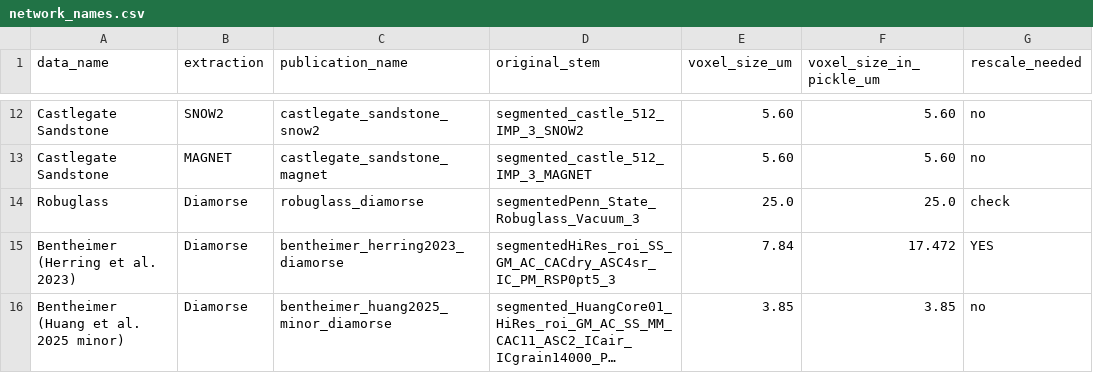
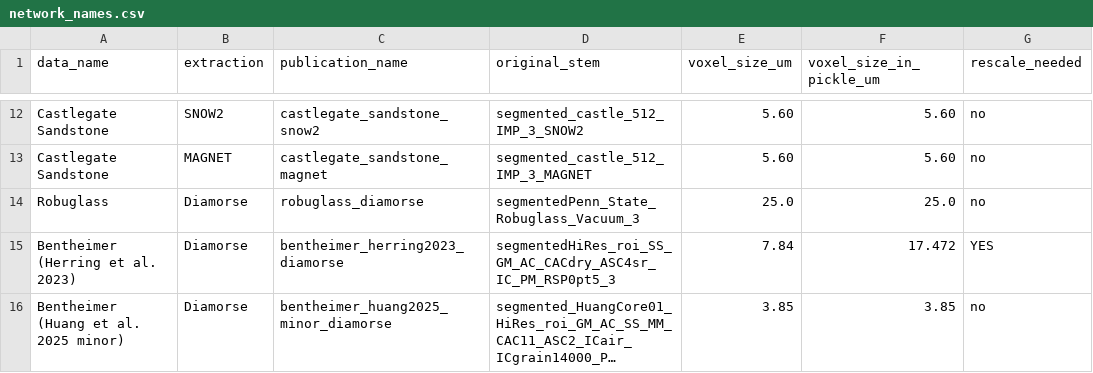
Before and after one commit to anna-herring/Pore-Network-Utils, a CSV file: network_names.csv, drawn as a sheet; only a part is shown, gaps mark what is left out; long unchanged cells end in ….

Commit message:
Add correction pipeline, checksums and citation metadata
Bake the loading caveats into the published files rather than asking every
user to re-solve them. correct_networks.py rescales the four networks built
with a placeholder voxel size, drops leftover super_source/super_sink nodes,
normalises every vector attribute to (x,y,z), and recomputes throat capacity
as (inscribed_diameter/2)^4 -- the definition behind the published minimum
cuts, replacing an inherited equivalent-diameter value that would not
reproduce them.

Attributes are converted to plain Python types. This drops the dependency on
numpy's array ABI, shrinks the files by ~34%, and is what allows the largest
network (Edwards Brown, 1.56M throats) to serialise at all: pickle memoises
every numpy scalar but writes Python floats inline, and 45.6M memo entries
exhausted memory.

Files carry a self-describing G.graph stamp; network_to_openpnm honours
coord_order so an older script cannot double-flip a corrected file.

```diff
--- a/network_names.csv
+++ b/network_names.csv
@@ -13,3 +13,3 @@ Castlegate Sandstone,SNOW2,castlegate_sandstone_snow2,segmented_castle_512_IMP_3
 Castlegate Sandstone,MAGNET,castlegate_sandstone_magnet,segmented_castle_512_IMP_3_MAGNET,5.60,5.60,no
-Robuglass,Diamorse,robuglass_diamorse,segmentedPenn_State_Robuglass_Vacuum_3,25.0,25.0,check
+Robuglass,Diamorse,robuglass_diamorse,segmentedPenn_State_Robuglass_Vacuum_3,25.0,25.0,no
 Bentheimer (Herring et al. 2023),Diamorse,bentheimer_herring2023_diamorse,segmentedHiRes_roi_SS_GM_AC_CACdry_ASC4sr_IC_PM_RSP0pt5_3,7.84,17.472,YES
```
Also changed, not shown: 7 other files.
